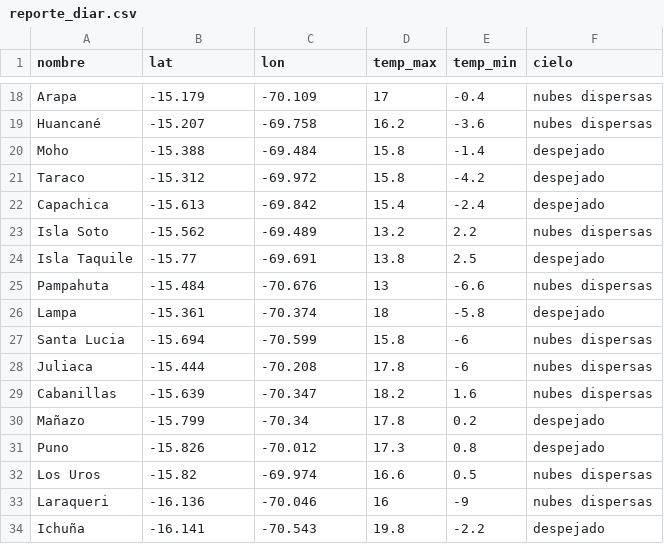
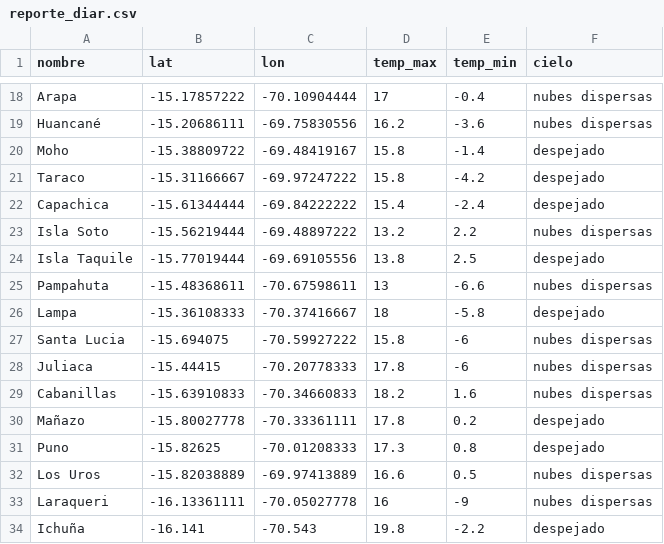
Before and after one commit to senamhi-dz13/filecsv, a CSV file: reporte_diar.csv, drawn as a sheet; only a part is shown, gaps mark what is left out; the diff covers the shown part only; the diff names each change by its address in the sheet, - before the commit and + after, or states it on an @@ line.

```diff
--- a/reporte_diar.csv
+++ b/reporte_diar.csv
-B18 (lat): -15.179
+B18 (lat): -15.17857222
-C18 (lon): -70.109
+C18 (lon): -70.10904444
-B19 (lat): -15.207
+B19 (lat): -15.20686111
-C19 (lon): -69.758
+C19 (lon): -69.75830556
-B20 (lat): -15.388
+B20 (lat): -15.38809722
-C20 (lon): -69.484
+C20 (lon): -69.48419167
-B21 (lat): -15.312
+B21 (lat): -15.31166667
-C21 (lon): -69.972
+C21 (lon): -69.97247222
-B22 (lat): -15.613
+B22 (lat): -15.61344444
-C22 (lon): -69.842
+C22 (lon): -69.84222222
-B23 (lat): -15.562
+B23 (lat): -15.56219444
-C23 (lon): -69.489
+C23 (lon): -69.48897222
-B24 (lat): -15.77
+B24 (lat): -15.77019444
-C24 (lon): -69.691
+C24 (lon): -69.69105556
-B25 (lat): -15.484
+B25 (lat): -15.48368611
-C25 (lon): -70.676
+C25 (lon): -70.67598611
-B26 (lat): -15.361
+B26 (lat): -15.36108333
-C26 (lon): -70.374
+C26 (lon): -70.37416667
-B27 (lat): -15.694
+B27 (lat): -15.694075
-C27 (lon): -70.599
+C27 (lon): -70.59927222
-B28 (lat): -15.444
+B28 (lat): -15.44415
-C28 (lon): -70.208
+C28 (lon): -70.20778333
-B29 (lat): -15.639
+B29 (lat): -15.63910833
-C29 (lon): -70.347
+C29 (lon): -70.34660833
-B30 (lat): -15.799
+B30 (lat): -15.80027778
-C30 (lon): -70.34
+C30 (lon): -70.33361111
-B31 (lat): -15.826
+B31 (lat): -15.82625
-C31 (lon): -70.012
+C31 (lon): -70.01208333
-B32 (lat): -15.82
+B32 (lat): -15.82038889
-C32 (lon): -69.974
+C32 (lon): -69.97413889
-B33 (lat): -16.136
+B33 (lat): -16.13361111
-C33 (lon): -70.046
+C33 (lon): -70.05027778
```
Also changed, not shown: 50 edited cells elsewhere in this file.
